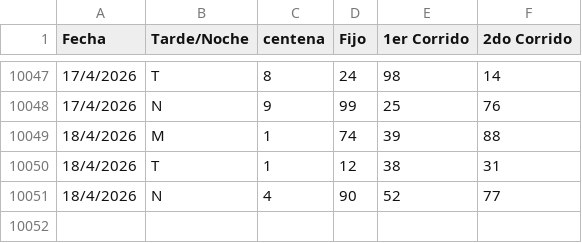
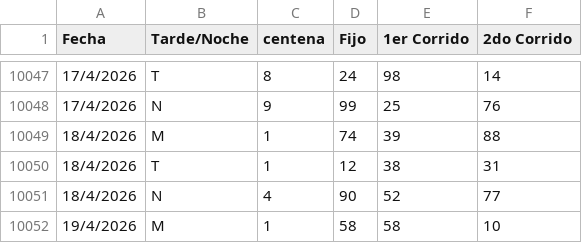
Before and after one commit to fantasmaopera735/Buscaflo, a CSV file: Geotodo.csv, drawn as a sheet; only a part is shown, gaps mark what is left out.

Commit message:
Update Geotodo.csv

```diff
--- a/Geotodo.csv
+++ b/Geotodo.csv
@@ -10051 +10051,2 @@ Fecha;Tarde/Noche;centena ;Fijo;1er Corrido;2do Corrido
 18/4/2026;N;4;90;52;77
+19/4/2026;M;1;58;58;10
```
